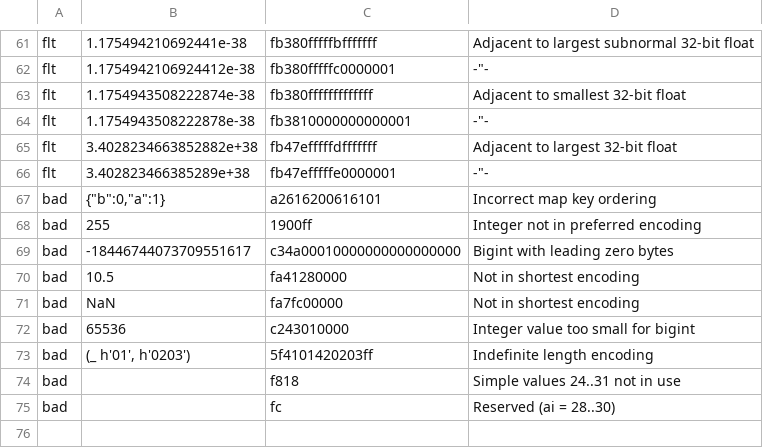
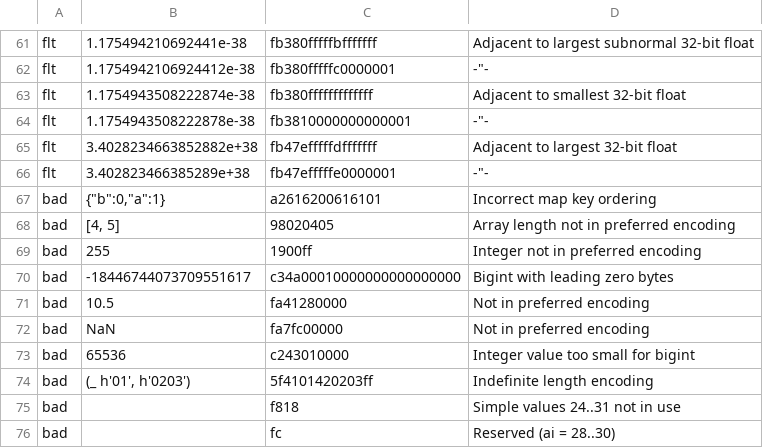
Before and after one commit to cbor-wg/draft-ietf-cbor-cde, a CSV file: example-table-input.csv, drawn as a sheet; only a part is shown, gaps mark what is left out.

Commit message:
Close #33
Section 3: Don't try to hide the fact that most clarifications in Section 3 are
about Preferred Serialization; explain why these are needed
specifically for CDE.

Attendant editorial fixes:

* s/CDE decoder/CDE-checking decoder/
* Always capitalize ___ed Serialization
* reduce use of "shortest" in examples when we mean preferred

```diff
--- a/example-table-input.csv
+++ b/example-table-input.csv
@@ -67,6 +67,7 @@ flt,3.402823466385289e+38,fb47efffffe0000001,"-""-"
 bad,"{""b"":0,""a"":1}",a2616200616101,Incorrect map key ordering
+bad,"[4, 5]",98020405,Array length not in preferred encoding
 bad,255,1900ff,Integer not in preferred encoding
 bad,-18446744073709551617,c34a00010000000000000000,Bigint with leading zero bytes
-bad,10.5,fa41280000,Not in shortest encoding
-bad,NaN,fa7fc00000,Not in shortest encoding
+bad,10.5,fa41280000,Not in preferred encoding
+bad,NaN,fa7fc00000,Not in preferred encoding
 bad,65536,c243010000,Integer value too small for bigint
```
Also changed, not shown: 2 other files.
